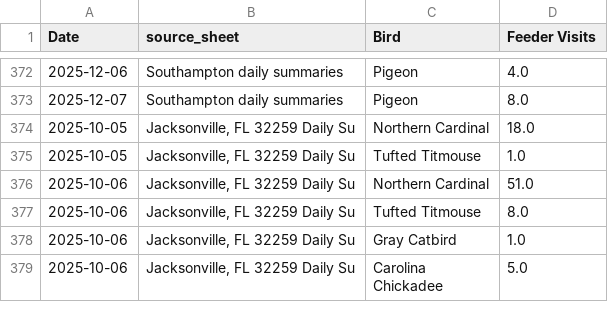
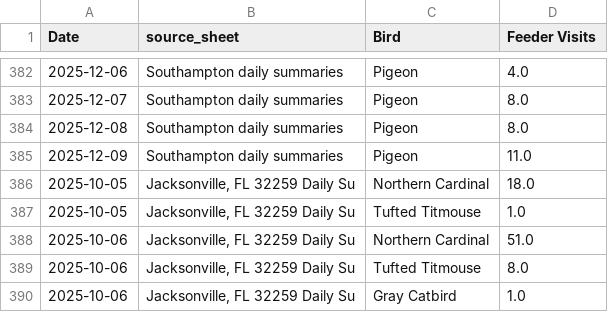
Before and after one commit to david-j-cox/backyard-ecology, a CSV file: data/daily_summaries_all_locations.csv, drawn as a sheet; only a part is shown, gaps mark what is left out; the shorter side is filled out with more unchanged rows; the diff covers the shown part only; the diff names each change by its address in the sheet, - before the commit and + after, or states it on an @@ line.

```diff
--- a/data/daily_summaries_all_locations.csv
+++ b/data/daily_summaries_all_locations.csv
+row 384: 2025-12-08 | Southampton daily summaries | Pigeon | 8.0
+row 385: 2025-12-09 | Southampton daily summaries | Pigeon | 11.0
```
Also changed, not shown: 10 added rows elsewhere in this file, data/sunrise_sunset.csv, 20 other files.
